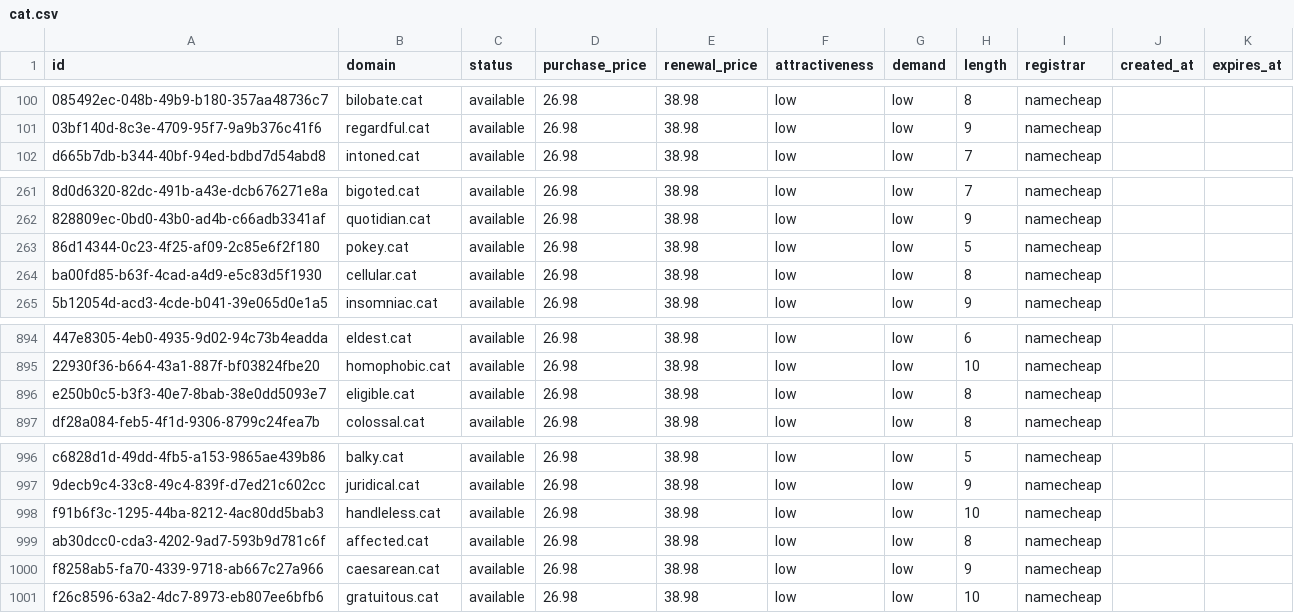
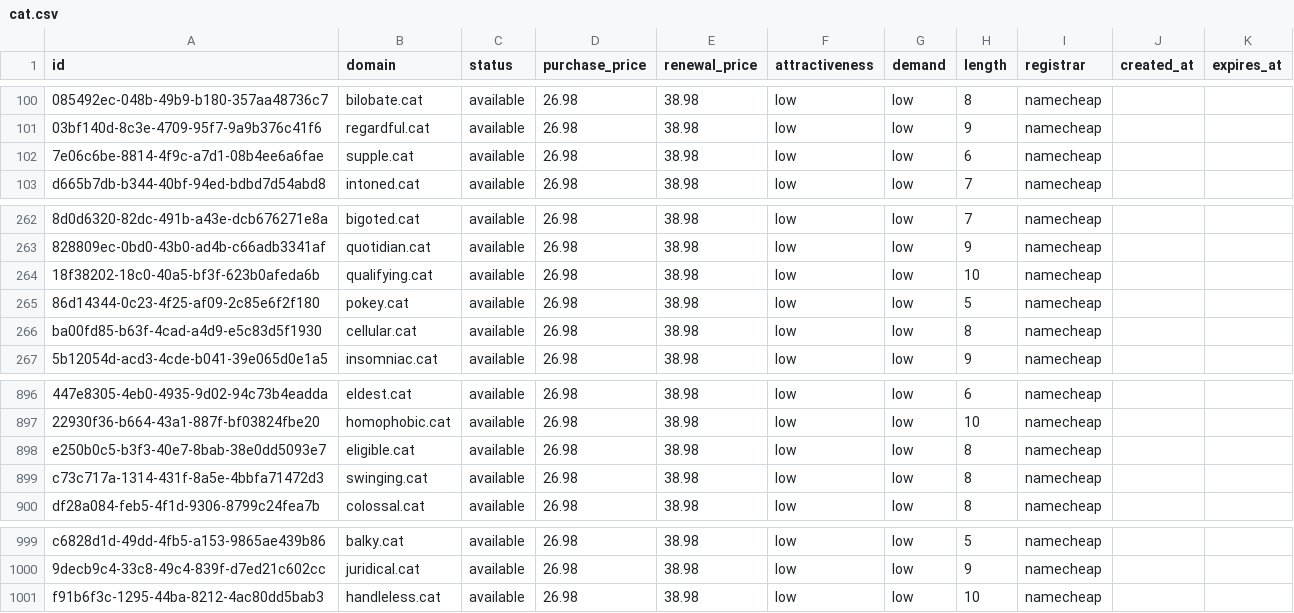
Before and after one commit to UniqueDomains/cat-oneword-domains, a CSV file: cat.csv, drawn as a sheet; only a part is shown, gaps mark what is left out; removed rows and columns are numbered as before the commit, all else as after; the diff names each change by its address in the sheet, - before the commit and + after, or states it on an @@ line.

Commit message:
Domains update

```diff
--- a/cat.csv
+++ b/cat.csv
+row 102: 7e06c6be-8814-4f9c-a7d1-08b4ee6a6fae | supple.cat | available | 26.98 | 38.98 | low | low | 6 | namecheap
+row 264: 18f38202-18c0-40a5-bf3f-623b0afeda6b | qualifying.cat | available | 26.98 | 38.98 | low | low | 10 | namecheap
+row 899: c73c717a-1314-431f-8a5e-4bbfa71472d3 | swinging.cat | available | 26.98 | 38.98 | low | low | 8 | namecheap
-row 999: ab30dcc0-cda3-4202-9ad7-593b9d781c6f | affected.cat | available | 26.98 | 38.98 | low | low | 8 | namecheap
-row 1000: f8258ab5-fa70-4339-9718-ab667c27a966 | caesarean.cat | available | 26.98 | 38.98 | low | low | 9 | namecheap
-row 1001: f26c8596-63a2-4dc7-8973-eb807ee6bfb6 | gratuitous.cat | available | 26.98 | 38.98 | low | low | 10 | namecheap
```
Also changed, not shown: 4 other files.
